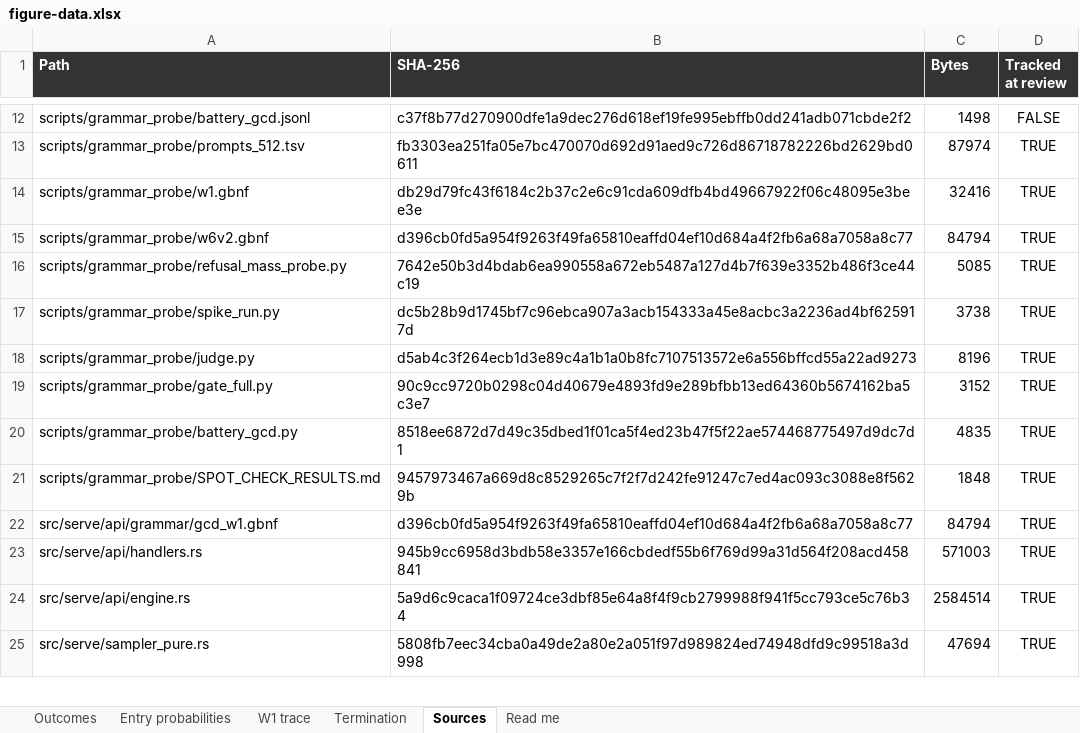
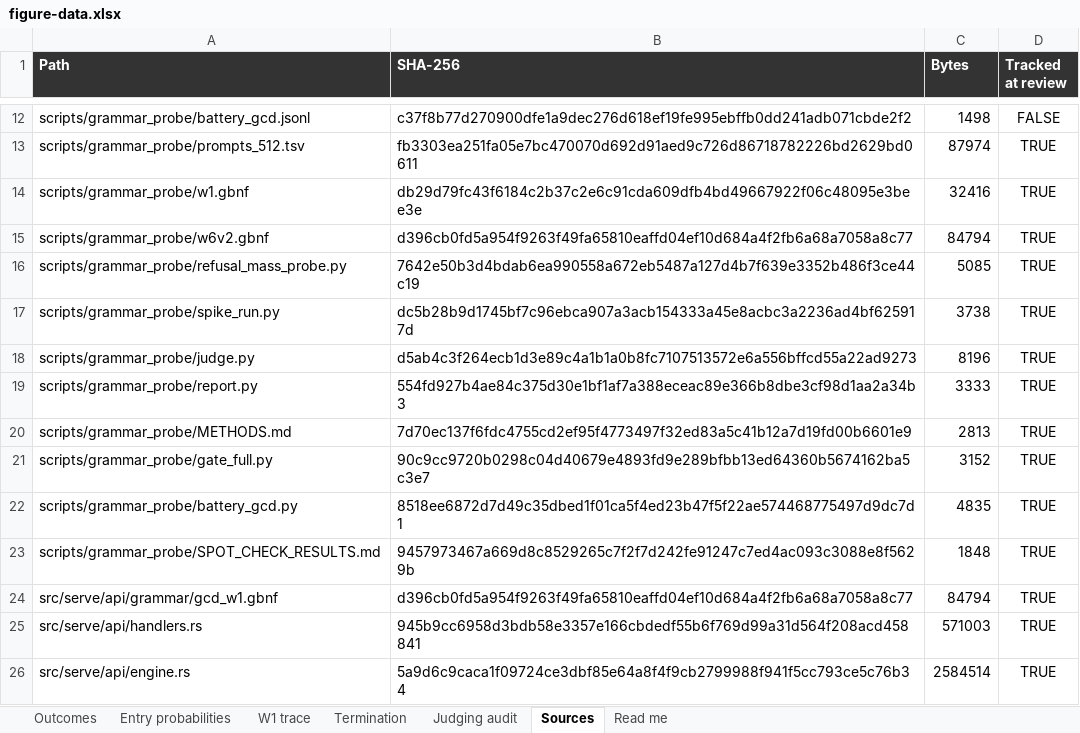
Before and after one commit to robertelee78/hf2q, an Excel workbook: docs/figures/gcd/figure-data.xlsx, sheet Sources, drawn as a sheet; only a part is shown, gaps mark what is left out; the shorter side is filled out with more unchanged rows; values as stored, in another font and other column widths than the file's, no borders; the diff names each change by its address in the sheet, - before the commit and + after, or states it on an @@ line.

Commit message:
docs(gcd): audit judging limits and clarify source-build examples
Round the entry probe, qualify GLP application, expose compounded judge and provenance limits, and preserve the original outcome labels alongside reproducible judging-audit fields. Replace the getting-started examples with source-build prerequisites and matched-artifact guidance. Record fixed budget, clipped judging, conflicting verdict fields, failed retries, and paired-report defects for the implementation owner.

```diff
--- a/docs/figures/gcd/figure-data.xlsx (sheet Sources)
+++ b/docs/figures/gcd/figure-data.xlsx (sheet Sources)
+sheet tab: Judging audit
+row 19: scripts/grammar_probe/report.py | 554fd927b4ae84c375d30e1bf1af7a388eceac89e366b8dbe3cf98d1aa2a34b3 | 3333 | TRUE
+row 20: scripts/grammar_probe/METHODS.md | 7d70ec137f6fdc4755cd2ef95f4773497f32ed83a5c41b12a7d19fd00b6601e9 | 2813 | TRUE
```
Also changed, not shown: sheet Read me, 12 other files.
